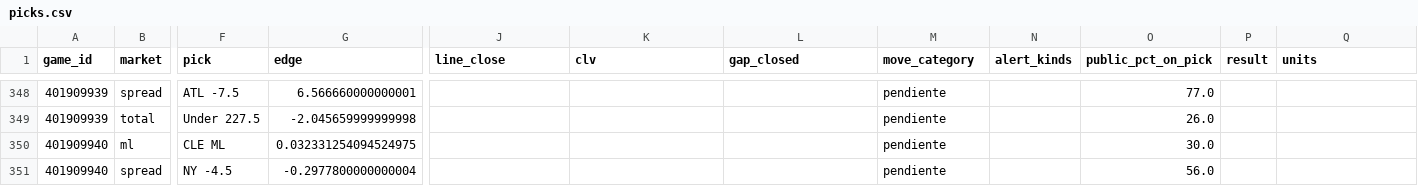
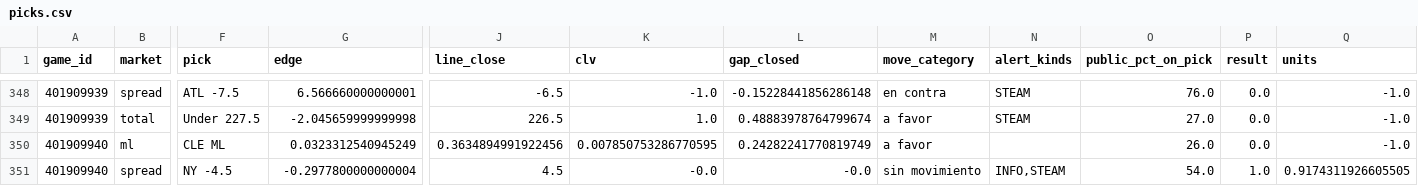
Before and after one commit to DaveBarracuda/nba-quant, a CSV file: ledger/github/picks.csv, drawn as a sheet; only a part is shown, gaps mark what is left out; the diff covers the shown part only; the diff names each change by its address in the sheet, - before the commit and + after, or states it on an @@ line.

```diff
--- a/ledger/github/picks.csv
+++ b/ledger/github/picks.csv
-J348 (line_close): (empty)
+J348 (line_close): -6.5
-K348 (clv): (empty)
+K348 (clv): -1.0
-L348 (gap_closed): (empty)
+L348 (gap_closed): -0.15228441856286148
-M348 (move_category): pendiente
+M348 (move_category): en contra
-N348:N349 (alert_kinds): (empty)
+N348:N349 (alert_kinds): STEAM
-O348 (public_pct_on_pick): 77.0
+O348 (public_pct_on_pick): 76.0
-P348:P350 (result): (empty)
+P348:P350 (result): 0.0
-Q348:Q350 (units): (empty)
+Q348:Q350 (units): -1.0
-J349 (line_close): (empty)
+J349 (line_close): 226.5
-K349 (clv): (empty)
+K349 (clv): 1.0
-L349 (gap_closed): (empty)
+L349 (gap_closed): 0.48883978764799674
-M349:M350 (move_category): pendiente
+M349:M350 (move_category): a favor
-O349 (public_pct_on_pick): 26.0
+O349 (public_pct_on_pick): 27.0
-G350 (edge): 0.032331254094524975
+G350 (edge): 0.0323312540945249
-J350 (line_close): (empty)
+J350 (line_close): 0.3634894991922456
-K350 (clv): (empty)
+K350 (clv): 0.007850753286770595
-L350 (gap_closed): (empty)
+L350 (gap_closed): 0.24282241770819749
-O350 (public_pct_on_pick): 30.0
+O350 (public_pct_on_pick): 26.0
-J351 (line_close): (empty)
+J351 (line_close): 4.5
-K351 (clv): (empty)
+K351 (clv): -0.0
-L351 (gap_closed): (empty)
+L351 (gap_closed): -0.0
-M351 (move_category): pendiente
+M351 (move_category): sin movimiento
-N351 (alert_kinds): (empty)
+N351 (alert_kinds): INFO,STEAM
-O351 (public_pct_on_pick): 56.0
+O351 (public_pct_on_pick): 54.0
-P351 (result): (empty)
+P351 (result): 1.0
-Q351 (units): (empty)
+Q351 (units): 0.9174311926605505
```
Also changed, not shown: 136 edited cells elsewhere in this file, ledger/github/summary.csv, 1 other file.
